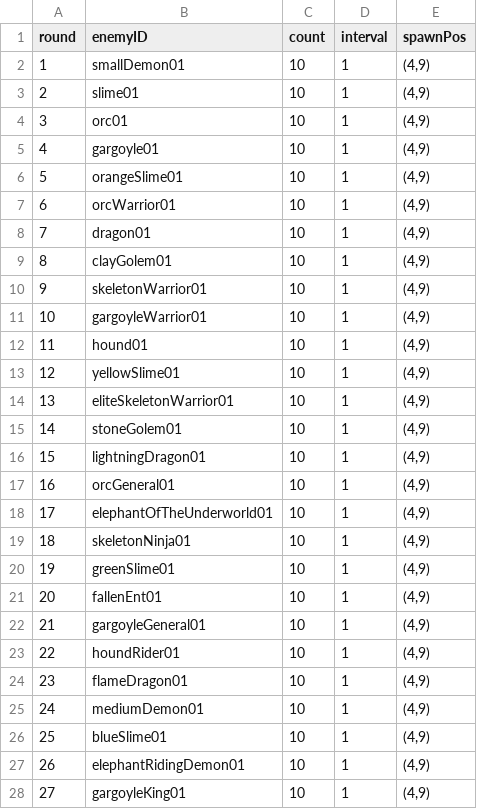
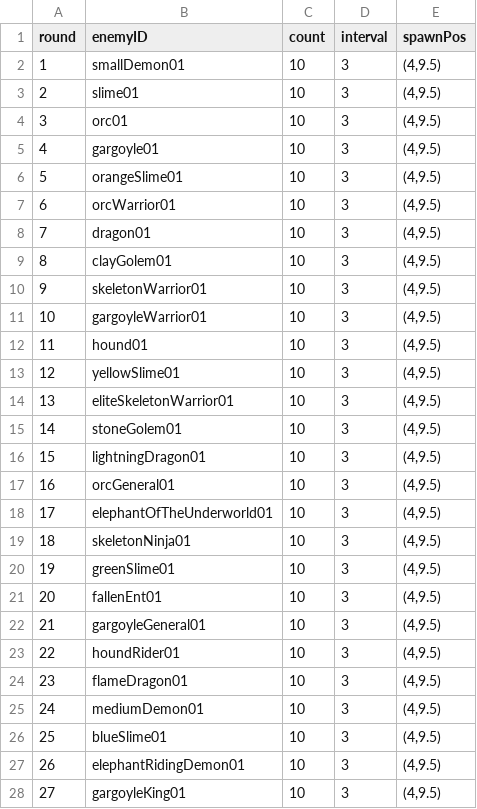
Before and after one commit to minddomi/LittleCastleDefense, a CSV file: Assets/Resources/CSV/round_shcedule.csv, drawn as a sheet; only a part is shown; the diff covers the shown part only.

```diff
--- a/Assets/Resources/CSV/round_shcedule.csv
+++ b/Assets/Resources/CSV/round_shcedule.csv
@@ -1,28 +1,28 @@
 round,enemyID,count,interval,spawnPos
-1,smallDemon01,10,1,"(4,9)"
-2,slime01,10,1,"(4,9)"
-3,orc01,10,1,"(4,9)"
-4,gargoyle01,10,1,"(4,9)"
-5,orangeSlime01,10,1,"(4,9)"
-6,orcWarrior01,10,1,"(4,9)"
-7,dragon01,10,1,"(4,9)"
-8,clayGolem01,10,1,"(4,9)"
-9,skeletonWarrior01,10,1,"(4,9)"
-10,gargoyleWarrior01,10,1,"(4,9)"
-11,hound01,10,1,"(4,9)"
-12,yellowSlime01,10,1,"(4,9)"
-13,eliteSkeletonWarrior01,10,1,"(4,9)"
-14,stoneGolem01,10,1,"(4,9)"
-15,lightningDragon01,10,1,"(4,9)"
-16,orcGeneral01,10,1,"(4,9)"
-17,elephantOfTheUnderworld01,10,1,"(4,9)"
-18,skeletonNinja01,10,1,"(4,9)"
-19,greenSlime01,10,1,"(4,9)"
-20,fallenEnt01,10,1,"(4,9)"
-21,gargoyleGeneral01,10,1,"(4,9)"
-22,houndRider01,10,1,"(4,9)"
-23,flameDragon01,10,1,"(4,9)"
-24,mediumDemon01,10,1,"(4,9)"
-25,blueSlime01,10,1,"(4,9)"
-26,elephantRidingDemon01,10,1,"(4,9)"
-27,gargoyleKing01,10,1,"(4,9)"
+1,smallDemon01,10,3,"(4,9.5)"
+2,slime01,10,3,"(4,9.5)"
+3,orc01,10,3,"(4,9.5)"
+4,gargoyle01,10,3,"(4,9.5)"
+5,orangeSlime01,10,3,"(4,9.5)"
+6,orcWarrior01,10,3,"(4,9.5)"
+7,dragon01,10,3,"(4,9.5)"
+8,clayGolem01,10,3,"(4,9.5)"
+9,skeletonWarrior01,10,3,"(4,9.5)"
+10,gargoyleWarrior01,10,3,"(4,9.5)"
+11,hound01,10,3,"(4,9.5)"
+12,yellowSlime01,10,3,"(4,9.5)"
+13,eliteSkeletonWarrior01,10,3,"(4,9.5)"
+14,stoneGolem01,10,3,"(4,9.5)"
+15,lightningDragon01,10,3,"(4,9.5)"
+16,orcGeneral01,10,3,"(4,9.5)"
+17,elephantOfTheUnderworld01,10,3,"(4,9.5)"
+18,skeletonNinja01,10,3,"(4,9.5)"
+19,greenSlime01,10,3,"(4,9.5)"
+20,fallenEnt01,10,3,"(4,9.5)"
+21,gargoyleGeneral01,10,3,"(4,9.5)"
+22,houndRider01,10,3,"(4,9.5)"
+23,flameDragon01,10,3,"(4,9.5)"
+24,mediumDemon01,10,3,"(4,9.5)"
+25,blueSlime01,10,3,"(4,9.5)"
+26,elephantRidingDemon01,10,3,"(4,9.5)"
+27,gargoyleKing01,10,3,"(4,9.5)"
```
Also changed, not shown: 66 edited cells elsewhere in this file, 7 other files.
